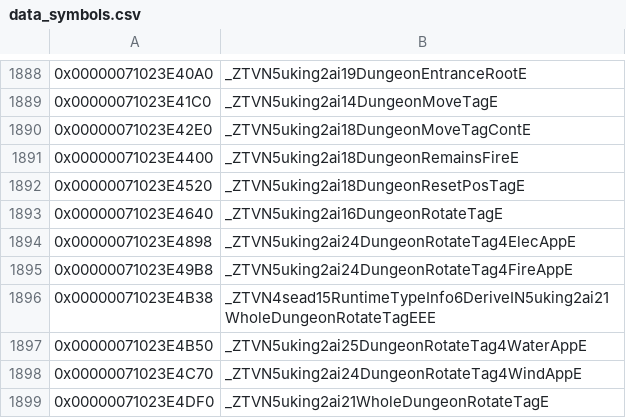
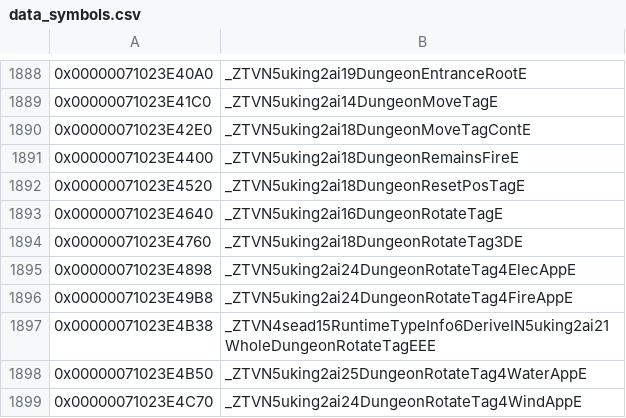
Before and after one commit to snrubrm/botw, a CSV file: data/data_symbols.csv, drawn as a sheet; only a part is shown, gaps mark what is left out; the shorter side is filled out with more unchanged rows; the diff names each change by its address in the sheet, - before the commit and + after, or states it on an @@ line.

Commit message:
Decompile DungeonRotateTag3D layout, EnemyChemTargetActionBase and AirOctaState slots
DungeonRotateTag3D: axis signal array, matrices, xlink2 handle -> C1, factory,
D1, D0, init_, m34, m35, m36. EnemyChemTargetActionBase m34-m36,
AirOctaState m37-m39.

```diff
--- a/data/data_symbols.csv
+++ b/data/data_symbols.csv
+row 1894: 0x00000071023E4760 | _ZTVN5uking2ai18DungeonRotateTag3DE
```
Also changed, not shown: 7 other files.
